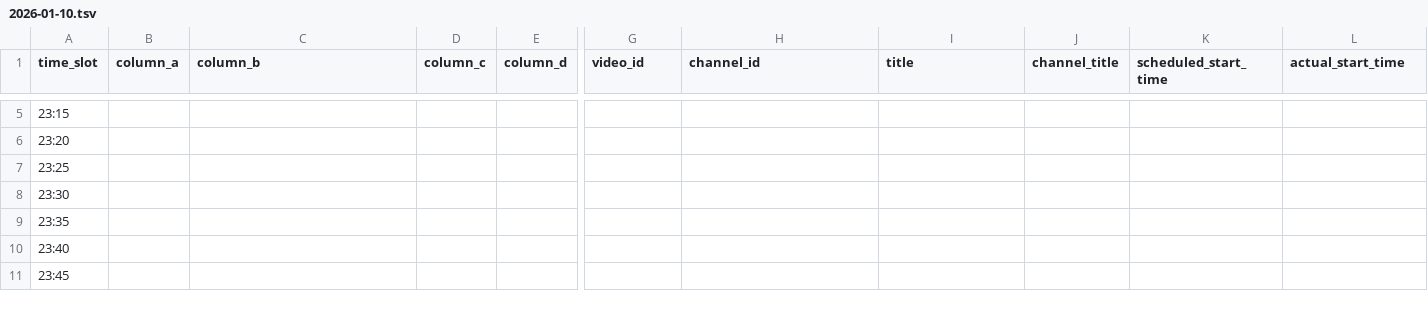
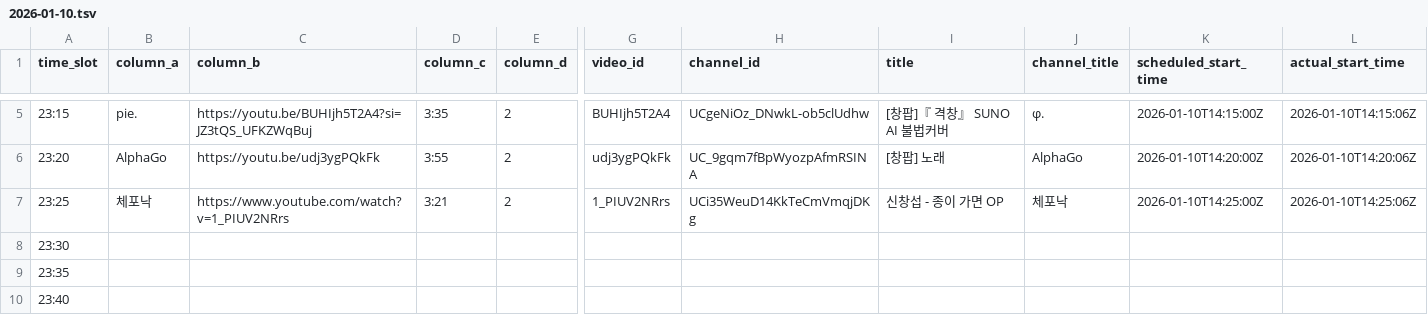
Before and after one commit to ChangpopWiki/premiere-relay-archive-data, a TSV file: 2026/01/2026-01-10.tsv, drawn as a sheet; only a part is shown, gaps mark what is left out; the shorter side is filled out with more unchanged rows; the diff covers the shown part only; the diff names each change by its address in the sheet, - before the commit and + after, or states it on an @@ line.

```diff
--- a/2026/01/2026-01-10.tsv
+++ b/2026/01/2026-01-10.tsv
-B5 (column_a): (empty)
+B5 (column_a): pie.
-C5 (column_b): (empty)
+C5 (column_b): https://youtu.be/BUHIjh5T2A4?si=JZ3tQS_UFKZWqBuj
-D5 (column_c): (empty)
+D5 (column_c): 3:35
-E5:E7 (column_d): (empty)
+E5:E7 (column_d): 2
-G5 (video_id): (empty)
+G5 (video_id): BUHIjh5T2A4
-H5 (channel_id): (empty)
+H5 (channel_id): UCgeNiOz_DNwkL-ob5clUdhw
-I5 (title): (empty)
+I5 (title): [창팝]『 격창』 SUNO AI 불법커버
-J5 (channel_title): (empty)
+J5 (channel_title): φ.
-K5 (scheduled_start_time): (empty)
+K5 (scheduled_start_time): 2026-01-10T14:15:00Z
-L5 (actual_start_time): (empty)
+L5 (actual_start_time): 2026-01-10T14:15:06Z
-B6 (column_a): (empty)
+B6 (column_a): AlphaGo
-C6 (column_b): (empty)
+C6 (column_b): https://youtu.be/udj3ygPQkFk
-D6 (column_c): (empty)
+D6 (column_c): 3:55
-G6 (video_id): (empty)
+G6 (video_id): udj3ygPQkFk
-H6 (channel_id): (empty)
+H6 (channel_id): UC_9gqm7fBpWyozpAfmRSINA
-I6 (title): (empty)
+I6 (title): [창팝] 노래
-J6 (channel_title): (empty)
+J6 (channel_title): AlphaGo
-K6 (scheduled_start_time): (empty)
+K6 (scheduled_start_time): 2026-01-10T14:20:00Z
-L6 (actual_start_time): (empty)
+L6 (actual_start_time): 2026-01-10T14:20:06Z
-B7 (column_a): (empty)
+B7 (column_a): 체포낙
-C7 (column_b): (empty)
+C7 (column_b): https://www.youtube.com/watch?v=1_PIUV2NRrs
-D7 (column_c): (empty)
+D7 (column_c): 3:21
-G7 (video_id): (empty)
+G7 (video_id): 1_PIUV2NRrs
-H7 (channel_id): (empty)
+H7 (channel_id): UCi35WeuD14KkTeCmVmqjDKg
-I7 (title): (empty)
+I7 (title): 신창섭 - 종이 가면 OP
-J7 (channel_title): (empty)
+J7 (channel_title): 체포낙
-K7 (scheduled_start_time): (empty)
+K7 (scheduled_start_time): 2026-01-10T14:25:00Z
-L7 (actual_start_time): (empty)
+L7 (actual_start_time): 2026-01-10T14:25:06Z
```
Also changed, not shown: 35 edited cells elsewhere in this file, 2 other files.
